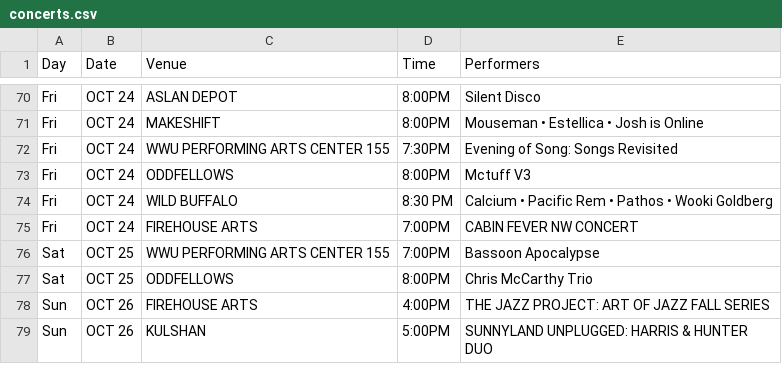
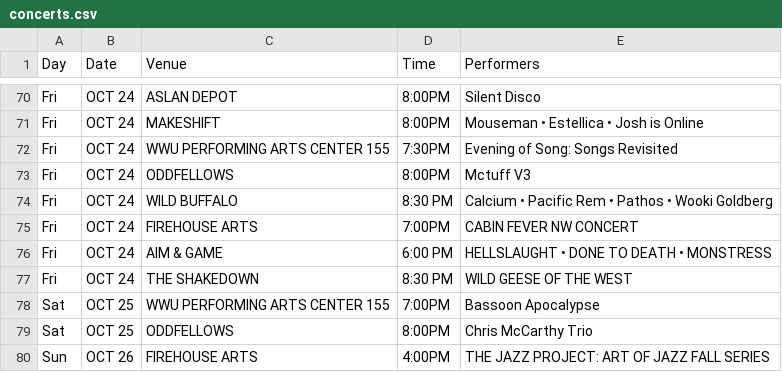
Before and after one commit to theslabbellingham/theslab, a CSV file: data/concerts.csv, drawn as a sheet; only a part is shown, gaps mark what is left out; the shorter side is filled out with more unchanged rows; the diff names each change by its address in the sheet, - before the commit and + after, or states it on an @@ line.

Commit message:
concerts update

```diff
--- a/data/concerts.csv
+++ b/data/concerts.csv
+row 76: Fri | OCT 24 | AIM & GAME | 6:00 PM | HELLSLAUGHT • DONE TO DEATH • MONSTRESS
+row 77: Fri | OCT 24 | THE SHAKEDOWN | 8:30 PM | WILD GEESE OF THE WEST
```
